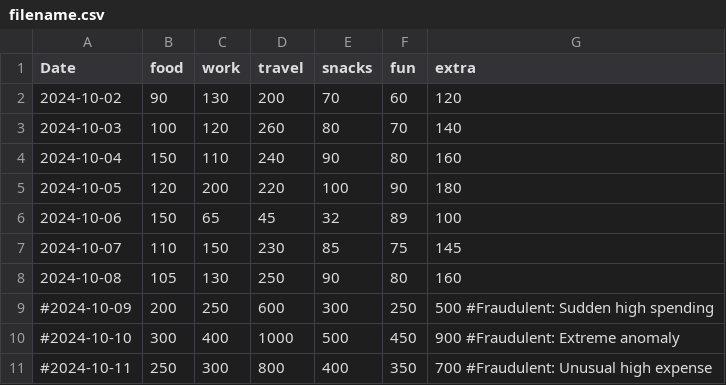
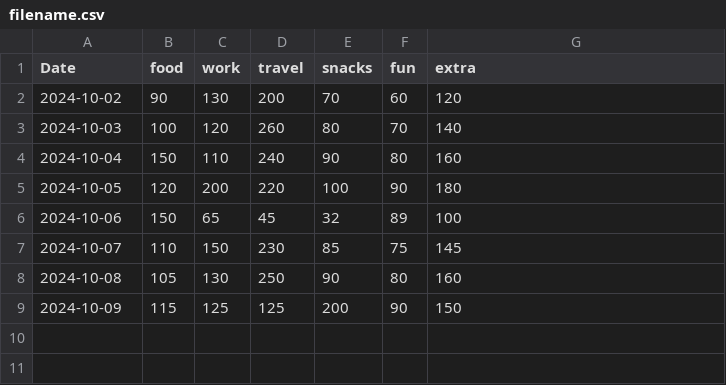
Before and after one commit to rishugoyal805/APS-Project, a CSV file: filename.csv, drawn as a sheet; removed rows and columns are numbered as before the commit, all else as after; the diff names each change by its address in the sheet, - before the commit and + after, or states it on an @@ line.

Commit message:
update csv file

```diff
--- a/filename.csv
+++ b/filename.csv
-row 9: #2024-10-09 | 200 | 250 | 600 | 300 | 250 | 500 #Fraudulent: Sudden high spending
-row 10: #2024-10-10 | 300 | 400 | 1000 | 500 | 450 | 900 #Fraudulent: Extreme anomaly
-row 11: #2024-10-11 | 250 | 300 | 800 | 400 | 350 | 700 #Fraudulent: Unusual high expense
+row 9: 2024-10-09 | 115 | 125 | 125 | 200 | 90 | 150
```
